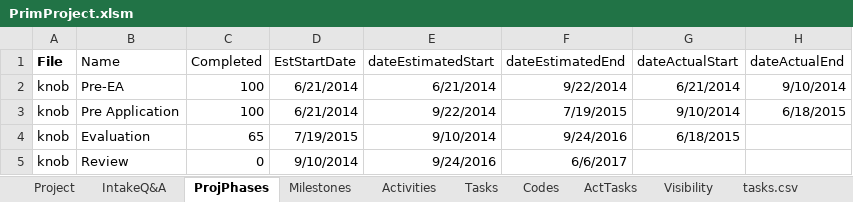
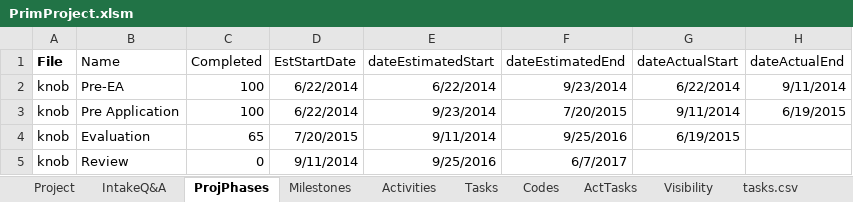
Before and after one commit to kelpisland/esm-browser, an Excel workbook: datagen/in/PrimProject.xlsm, sheet ProjPhases, drawn as a sheet; values as stored, in another font and other column widths than the file's, no borders; the diff names each change by its address in the sheet, - before the commit and + after, or states it on an @@ line.

```diff
--- a/datagen/in/PrimProject.xlsm (sheet ProjPhases)
+++ b/datagen/in/PrimProject.xlsm (sheet ProjPhases)
-D2:D3 (EstStartDate): 6/21/2014
+D2:D3 (EstStartDate): 6/22/2014
-E2 (dateEstimatedStart): 6/21/2014
+E2 (dateEstimatedStart): 6/22/2014
-F2 (dateEstimatedEnd): 9/22/2014
+F2 (dateEstimatedEnd): 9/23/2014
-G2 (dateActualStart): 6/21/2014
+G2 (dateActualStart): 6/22/2014
-H2 (dateActualEnd): 9/10/2014
+H2 (dateActualEnd): 9/11/2014
-E3 (dateEstimatedStart): 9/22/2014
+E3 (dateEstimatedStart): 9/23/2014
-F3 (dateEstimatedEnd): 7/19/2015
+F3 (dateEstimatedEnd): 7/20/2015
-G3 (dateActualStart): 9/10/2014
+G3 (dateActualStart): 9/11/2014
-H3 (dateActualEnd): 6/18/2015
+H3 (dateActualEnd): 6/19/2015
-D4 (EstStartDate): 7/19/2015
+D4 (EstStartDate): 7/20/2015
-E4 (dateEstimatedStart): 9/10/2014
+E4 (dateEstimatedStart): 9/11/2014
-F4 (dateEstimatedEnd): 9/24/2016
+F4 (dateEstimatedEnd): 9/25/2016
-G4 (dateActualStart): 6/18/2015
+G4 (dateActualStart): 6/19/2015
-D5 (EstStartDate): 9/10/2014
+D5 (EstStartDate): 9/11/2014
-E5 (dateEstimatedStart): 9/24/2016
+E5 (dateEstimatedStart): 9/25/2016
-F5 (dateEstimatedEnd): 6/6/2017
+F5 (dateEstimatedEnd): 6/7/2017
```
Also changed, not shown: sheet activities.csv, sheet milestones.csv, sheet projphases.csv, sheet Activities, sheet Milestones, sheet project.csv, 1 more sheet, other sheet tabs, 7 other files.
